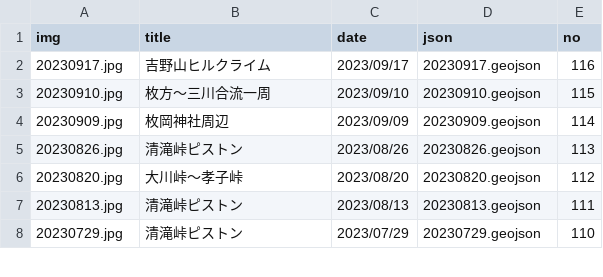
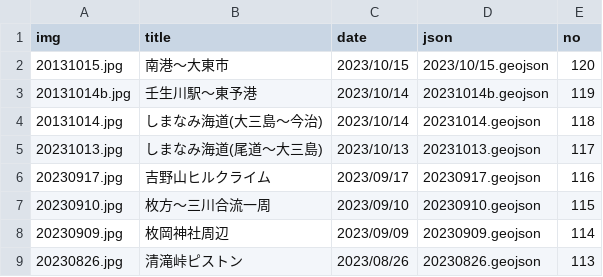
Before and after one commit to termat/potaling, a CSV file: public/pota_data.csv, drawn as a sheet; only a part is shown; the shorter side is filled out with more unchanged rows; the diff names each change by its address in the sheet, - before the commit and + after, or states it on an @@ line.

```diff
--- a/public/pota_data.csv
+++ b/public/pota_data.csv
+row 2: 20131015.jpg | 南港～大東市 | 2023/10/15 | 2023/10/15.geojson | 120
+row 3: 20131014b.jpg | 壬生川駅～東予港 | 2023/10/14 | 20231014b.geojson | 119
+row 4: 20131014.jpg | しまなみ海道(大三島～今治) | 2023/10/14 | 20231014.geojson | 118
+row 5: 20231013.jpg | しまなみ海道(尾道～大三島) | 2023/10/13 | 20231013.geojson | 117
```
Also changed, not shown: 8 other files.
